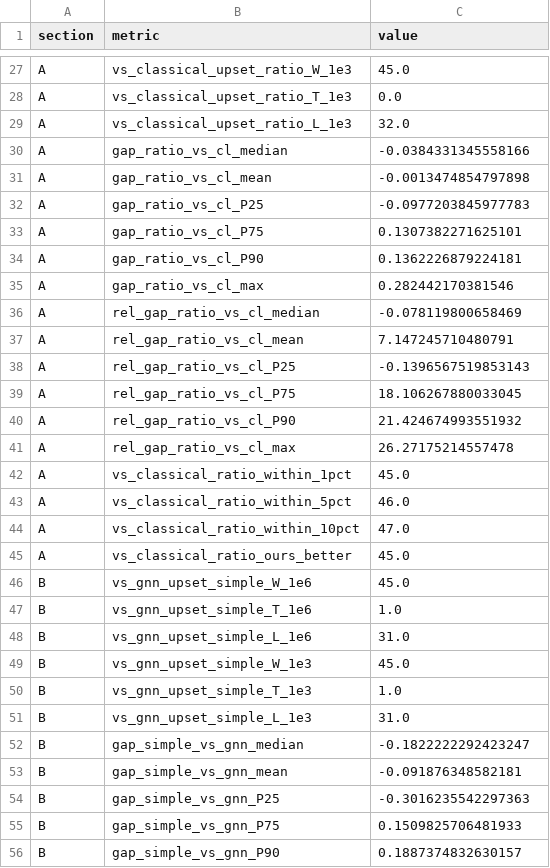
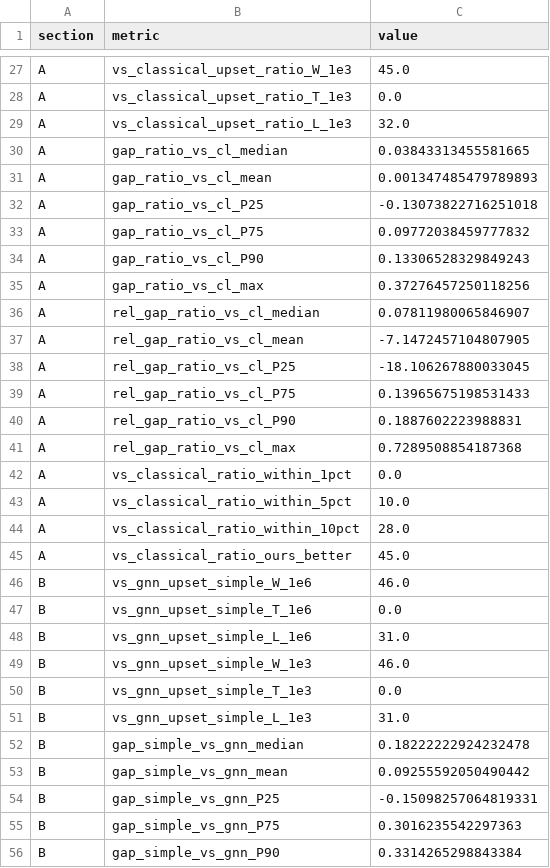
Before and after one commit to SoroushVahidi/ranking-by-feedback-arc-set, a CSV file: outputs/paper_tables/table8_runtime_tradeoff.csv, drawn as a sheet; only a part is shown, gaps mark what is left out; the diff covers the shown part only.

```diff
--- a/outputs/paper_tables/table8_runtime_tradeoff.csv
+++ b/outputs/paper_tables/table8_runtime_tradeoff.csv
@@ -29,28 +29,28 @@ A,vs_classical_upset_ratio_T_1e3,0.0
 A,vs_classical_upset_ratio_L_1e3,32.0
-A,gap_ratio_vs_cl_median,-0.0384331345558166
-A,gap_ratio_vs_cl_mean,-0.0013474854797898
-A,gap_ratio_vs_cl_P25,-0.0977203845977783
-A,gap_ratio_vs_cl_P75,0.1307382271625101
-A,gap_ratio_vs_cl_P90,0.1362226879224181
-A,gap_ratio_vs_cl_max,0.282442170381546
-A,rel_gap_ratio_vs_cl_median,-0.078119800658469
-A,rel_gap_ratio_vs_cl_mean,7.147245710480791
-A,rel_gap_ratio_vs_cl_P25,-0.1396567519853143
-A,rel_gap_ratio_vs_cl_P75,18.106267880033045
-A,rel_gap_ratio_vs_cl_P90,21.424674993551932
-A,rel_gap_ratio_vs_cl_max,26.27175214557478
-A,vs_classical_ratio_within_1pct,45.0
-A,vs_classical_ratio_within_5pct,46.0
-A,vs_classical_ratio_within_10pct,47.0
+A,gap_ratio_vs_cl_median,0.03843313455581665
+A,gap_ratio_vs_cl_mean,0.001347485479789893
+A,gap_ratio_vs_cl_P25,-0.13073822716251018
+A,gap_ratio_vs_cl_P75,0.09772038459777832
+A,gap_ratio_vs_cl_P90,0.13306528329849243
+A,gap_ratio_vs_cl_max,0.37276457250118256
+A,rel_gap_ratio_vs_cl_median,0.07811980065846907
+A,rel_gap_ratio_vs_cl_mean,-7.1472457104807905
+A,rel_gap_ratio_vs_cl_P25,-18.106267880033045
+A,rel_gap_ratio_vs_cl_P75,0.13965675198531433
+A,rel_gap_ratio_vs_cl_P90,0.1887602223988831
+A,rel_gap_ratio_vs_cl_max,0.7289508854187368
+A,vs_classical_ratio_within_1pct,0.0
+A,vs_classical_ratio_within_5pct,10.0
+A,vs_classical_ratio_within_10pct,28.0
 A,vs_classical_ratio_ours_better,45.0
-B,vs_gnn_upset_simple_W_1e6,45.0
-B,vs_gnn_upset_simple_T_1e6,1.0
+B,vs_gnn_upset_simple_W_1e6,46.0
+B,vs_gnn_upset_simple_T_1e6,0.0
 B,vs_gnn_upset_simple_L_1e6,31.0
-B,vs_gnn_upset_simple_W_1e3,45.0
-B,vs_gnn_upset_simple_T_1e3,1.0
+B,vs_gnn_upset_simple_W_1e3,46.0
+B,vs_gnn_upset_simple_T_1e3,0.0
 B,vs_gnn_upset_simple_L_1e3,31.0
-B,gap_simple_vs_gnn_median,-0.1822222292423247
-B,gap_simple_vs_gnn_mean,-0.091876348582181
-B,gap_simple_vs_gnn_P25,-0.3016235542297363
-B,gap_simple_vs_gnn_P75,0.1509825706481933
-B,gap_simple_vs_gnn_P90,0.1887374832630157
+B,gap_simple_vs_gnn_median,0.18222222924232478
+B,gap_simple_vs_gnn_mean,0.09255592050490442
+B,gap_simple_vs_gnn_P25,-0.15098257064819331
+B,gap_simple_vs_gnn_P75,0.3016235542297363
+B,gap_simple_vs_gnn_P90,0.3314265298843384
```
Also changed, not shown: 50 edited cells elsewhere in this file, 3 other files.
